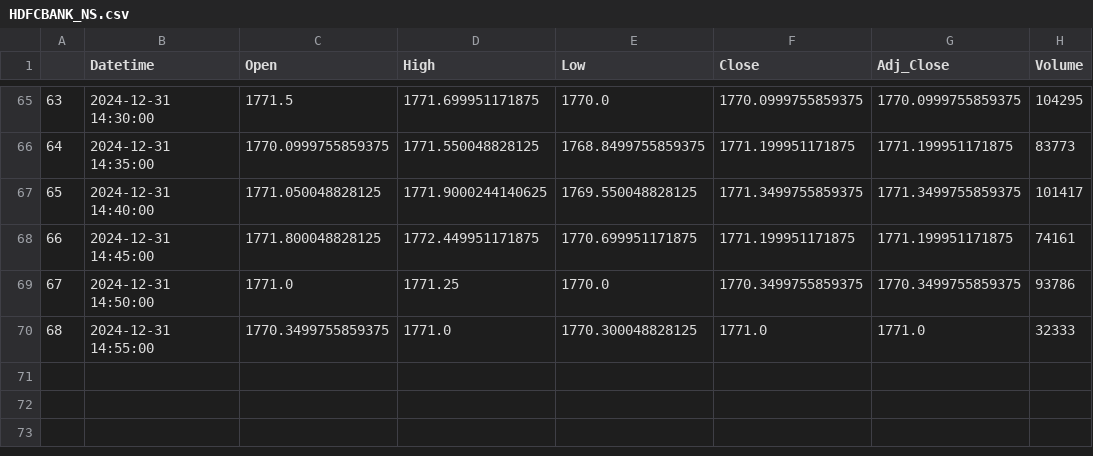
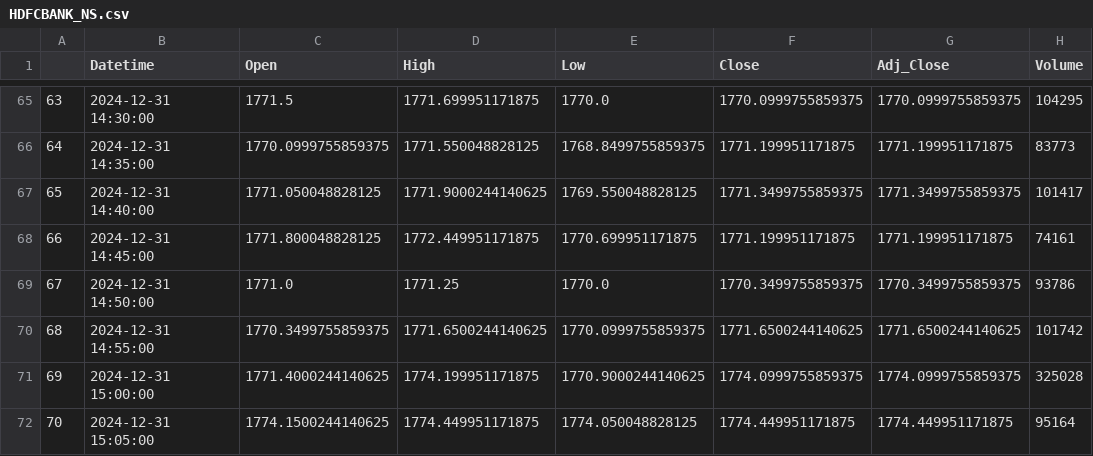
Before and after one commit to chiragpalan/stock_datamanagement, a CSV file: temp_csvs/HDFCBANK_NS.csv, drawn as a sheet; only a part is shown, gaps mark what is left out.

Commit message:
Update CSV files with new stock data

```diff
--- a/temp_csvs/HDFCBANK_NS.csv
+++ b/temp_csvs/HDFCBANK_NS.csv
@@ -69,2 +69,4 @@
 67,2024-12-31 14:50:00,1771.0,1771.25,1770.0,1770.3499755859375,1770.3499755859375,93786
-68,2024-12-31 14:55:00,1770.3499755859375,1771.0,1770.300048828125,1771.0,1771.0,32333
+68,2024-12-31 14:55:00,1770.3499755859375,1771.6500244140625,1770.0999755859375,1771.6500244140625,1771.6500244140625,101742
+69,2024-12-31 15:00:00,1771.4000244140625,1774.199951171875,1770.9000244140625,1774.0999755859375,1774.0999755859375,325028
+70,2024-12-31 15:05:00,1774.1500244140625,1774.449951171875,1774.050048828125,1774.449951171875,1774.449951171875,95164
```
Also changed, not shown: temp_csvs/ICICIBANK_NS.csv, temp_csvs/INFY_NS.csv, 2 other files.
